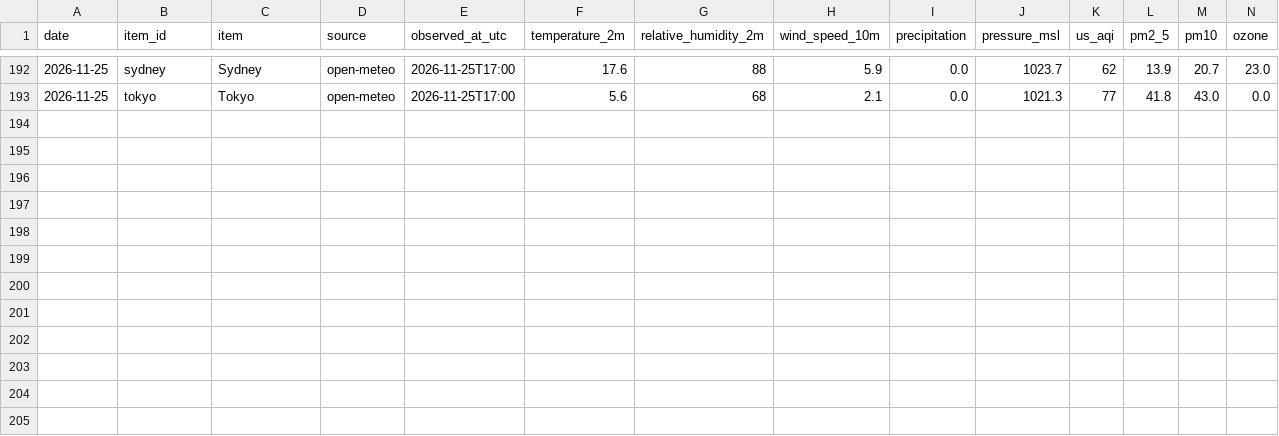
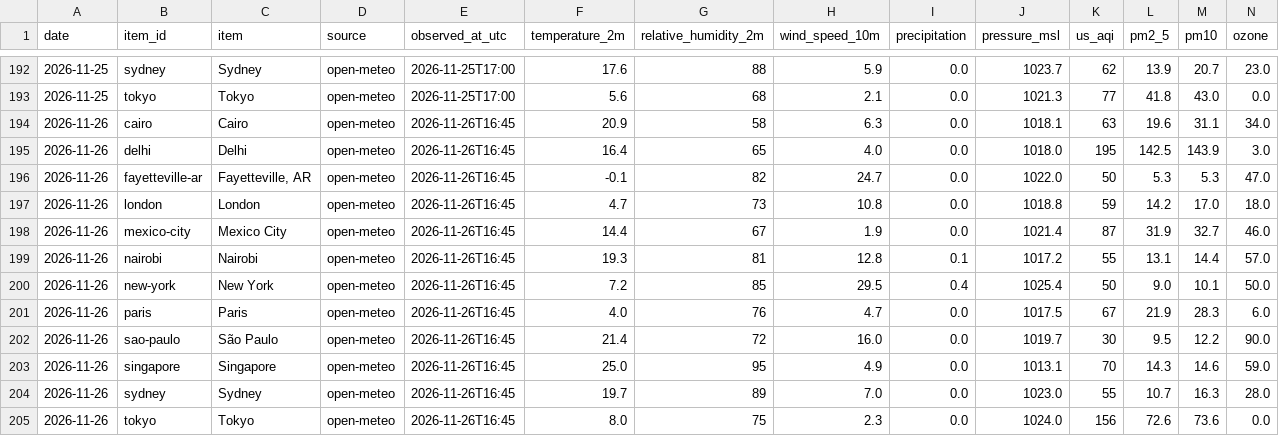
Before and after one commit to ekschallenberg/nimbus2000, a CSV file: data/history.csv, drawn as a sheet; only a part is shown, gaps mark what is left out; the diff names each change by its address in the sheet, - before the commit and + after, or states it on an @@ line.

```diff
--- a/data/history.csv
+++ b/data/history.csv
+row 194: 2026-11-26 | cairo | Cairo | open-meteo | 2026-11-26T16:45 | 20.9 | 58 | 6.3 | 0.0 | 1018.1 | 63 | 19.6 | 31.1 | 34.0
+row 195: 2026-11-26 | delhi | Delhi | open-meteo | 2026-11-26T16:45 | 16.4 | 65 | 4.0 | 0.0 | 1018.0 | 195 | 142.5 | 143.9 | 3.0
+row 196: 2026-11-26 | fayetteville-ar | Fayetteville, AR | open-meteo | 2026-11-26T16:45 | -0.1 | 82 | 24.7 | 0.0 | 1022.0 | 50 | 5.3 | 5.3 | 47.0
+row 197: 2026-11-26 | london | London | open-meteo | 2026-11-26T16:45 | 4.7 | 73 | 10.8 | 0.0 | 1018.8 | 59 | 14.2 | 17.0 | 18.0
+row 198: 2026-11-26 | mexico-city | Mexico City | open-meteo | 2026-11-26T16:45 | 14.4 | 67 | 1.9 | 0.0 | 1021.4 | 87 | 31.9 | 32.7 | 46.0
+row 199: 2026-11-26 | nairobi | Nairobi | open-meteo | 2026-11-26T16:45 | 19.3 | 81 | 12.8 | 0.1 | 1017.2 | 55 | 13.1 | 14.4 | 57.0
+row 200: 2026-11-26 | new-york | New York | open-meteo | 2026-11-26T16:45 | 7.2 | 85 | 29.5 | 0.4 | 1025.4 | 50 | 9.0 | 10.1 | 50.0
+row 201: 2026-11-26 | paris | Paris | open-meteo | 2026-11-26T16:45 | 4.0 | 76 | 4.7 | 0.0 | 1017.5 | 67 | 21.9 | 28.3 | 6.0
+row 202: 2026-11-26 | sao-paulo | São Paulo | open-meteo | 2026-11-26T16:45 | 21.4 | 72 | 16.0 | 0.0 | 1019.7 | 30 | 9.5 | 12.2 | 90.0
+row 203: 2026-11-26 | singapore | Singapore | open-meteo | 2026-11-26T16:45 | 25.0 | 95 | 4.9 | 0.0 | 1013.1 | 70 | 14.3 | 14.6 | 59.0
+row 204: 2026-11-26 | sydney | Sydney | open-meteo | 2026-11-26T16:45 | 19.7 | 89 | 7.0 | 0.0 | 1023.0 | 55 | 10.7 | 16.3 | 28.0
+row 205: 2026-11-26 | tokyo | Tokyo | open-meteo | 2026-11-26T16:45 | 8.0 | 75 | 2.3 | 0.0 | 1024.0 | 156 | 72.6 | 73.6 | 0.0
```
Also changed, not shown: 4 other files.
